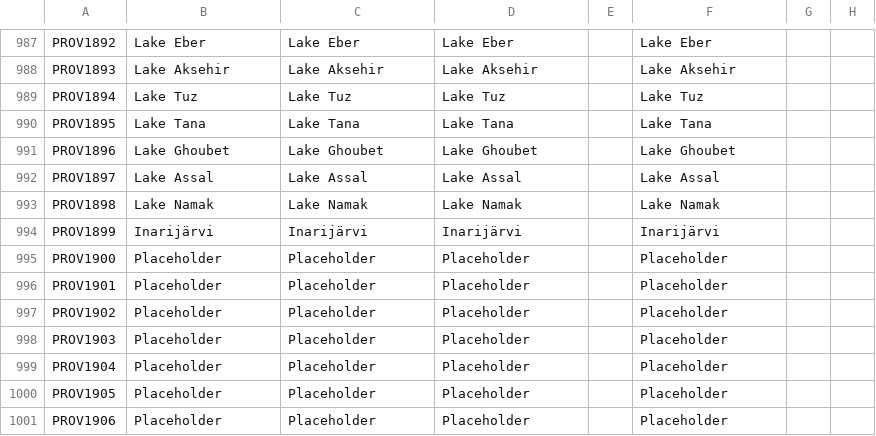
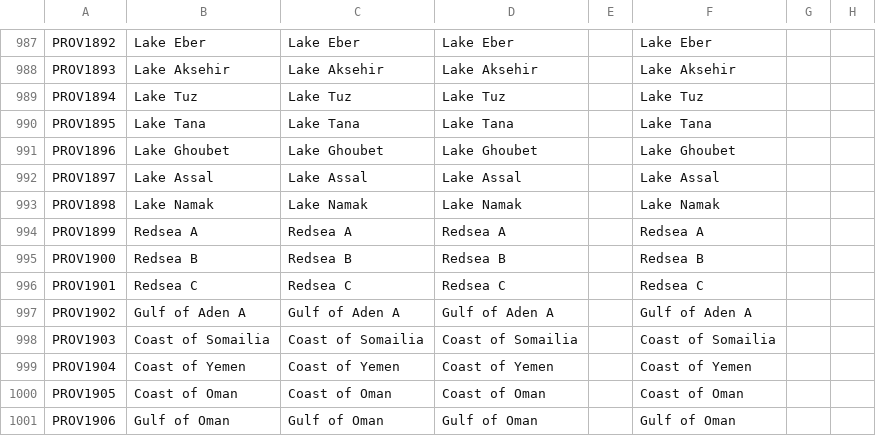
Before and after one commit to Aasmul/SWMH, a CSV file: SWMH/localisation/SWMHnewprovinces.csv, drawn as a sheet; only a part is shown, gaps mark what is left out; the diff covers the shown part only; the diff names each change by its address in the sheet, - before the commit and + after, or states it on an @@ line.

```diff
--- a/SWMH/localisation/SWMHnewprovinces.csv
+++ b/SWMH/localisation/SWMHnewprovinces.csv
-B994: Inarijärvi
+B994: Redsea A
-C994: Inarijärvi
+C994: Redsea A
-D994: Inarijärvi
+D994: Redsea A
-F994: Inarijärvi
+F994: Redsea A
-B995: Placeholder
+B995: Redsea B
-C995: Placeholder
+C995: Redsea B
-D995: Placeholder
+D995: Redsea B
-F995: Placeholder
+F995: Redsea B
-B996: Placeholder
+B996: Redsea C
-C996: Placeholder
+C996: Redsea C
-D996: Placeholder
+D996: Redsea C
-F996: Placeholder
+F996: Redsea C
-B997: Placeholder
+B997: Gulf of Aden A
-C997: Placeholder
+C997: Gulf of Aden A
-D997: Placeholder
+D997: Gulf of Aden A
-F997: Placeholder
+F997: Gulf of Aden A
-B998: Placeholder
+B998: Coast of Somailia
-C998: Placeholder
+C998: Coast of Somailia
-D998: Placeholder
+D998: Coast of Somailia
-F998: Placeholder
+F998: Coast of Somailia
-B999: Placeholder
+B999: Coast of Yemen
-C999: Placeholder
+C999: Coast of Yemen
-D999: Placeholder
+D999: Coast of Yemen
-F999: Placeholder
+F999: Coast of Yemen
-B1000: Placeholder
+B1000: Coast of Oman
-C1000: Placeholder
+C1000: Coast of Oman
-D1000: Placeholder
+D1000: Coast of Oman
-F1000: Placeholder
+F1000: Coast of Oman
-B1001: Placeholder
+B1001: Gulf of Oman
-C1001: Placeholder
+C1001: Gulf of Oman
-D1001: Placeholder
+D1001: Gulf of Oman
-F1001: Placeholder
+F1001: Gulf of Oman
```
Also changed, not shown: 20 edited cells elsewhere in this file, SWMH/map/adjacencies.csv, SWMH/map/definition.csv, 38 other files.
